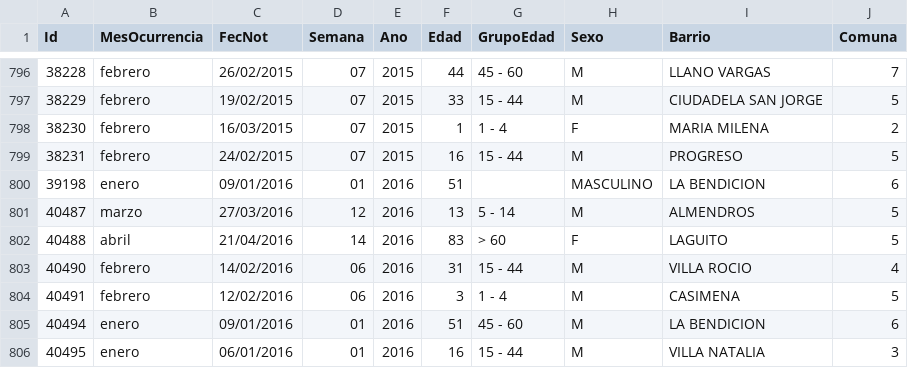
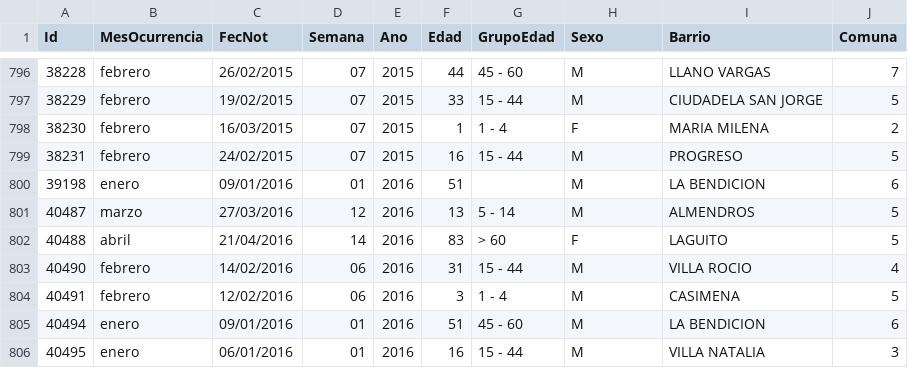
Before and after one commit to JuanImbachi/PDG, a CSV file: dengue_data/Yopal.csv, drawn as a sheet; only a part is shown, gaps mark what is left out.

Commit message:
yopal exploration analysis

```diff
--- a/dengue_data/Yopal.csv
+++ b/dengue_data/Yopal.csv
@@ -799,3 +799,3 @@
 38231,febrero,24/02/2015,07,2015,16,15 - 44,M,PROGRESO,5
-39198,enero,09/01/2016,01,2016,51,,MASCULINO,LA BENDICION,6
+39198,enero,09/01/2016,01,2016,51,,M,LA BENDICION,6
 40487,marzo,27/03/2016,12,2016,13,5 - 14,M,ALMENDROS,5
```
Also changed, not shown: 4 other files.
